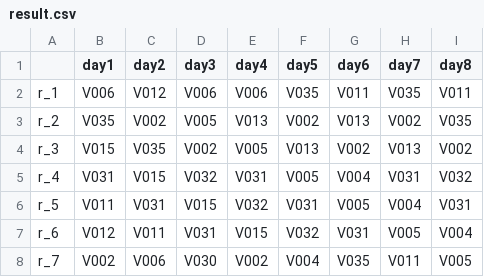
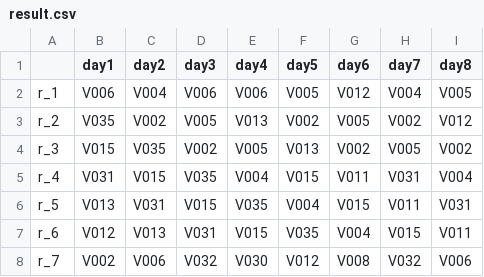
Before and after one commit to xx529/car_plan, a CSV file: result.csv, drawn as a sheet; only a part is shown; the diff covers the shown part only.

Commit message:
优化计算结果

```diff
--- a/result.csv
+++ b/result.csv
@@ -1,8 +1,8 @@
 ,day1,day2,day3,day4,day5,day6,day7,day8
-r_1,V006,V012,V006,V006,V035,V011,V035,V011
-r_2,V035,V002,V005,V013,V002,V013,V002,V035
-r_3,V015,V035,V002,V005,V013,V002,V013,V002
-r_4,V031,V015,V032,V031,V005,V004,V031,V032
-r_5,V011,V031,V015,V032,V031,V005,V004,V031
-r_6,V012,V011,V031,V015,V032,V031,V005,V004
-r_7,V002,V006,V030,V002,V004,V035,V011,V005
+r_1,V006,V004,V006,V006,V005,V012,V004,V005
+r_2,V035,V002,V005,V013,V002,V005,V002,V012
+r_3,V015,V035,V002,V005,V013,V002,V005,V002
+r_4,V031,V015,V035,V004,V015,V011,V031,V004
+r_5,V013,V031,V015,V035,V004,V015,V011,V031
+r_6,V012,V013,V031,V015,V035,V004,V015,V011
+r_7,V002,V006,V032,V030,V012,V008,V032,V006
```
Also changed, not shown: 146 edited cells elsewhere in this file.
